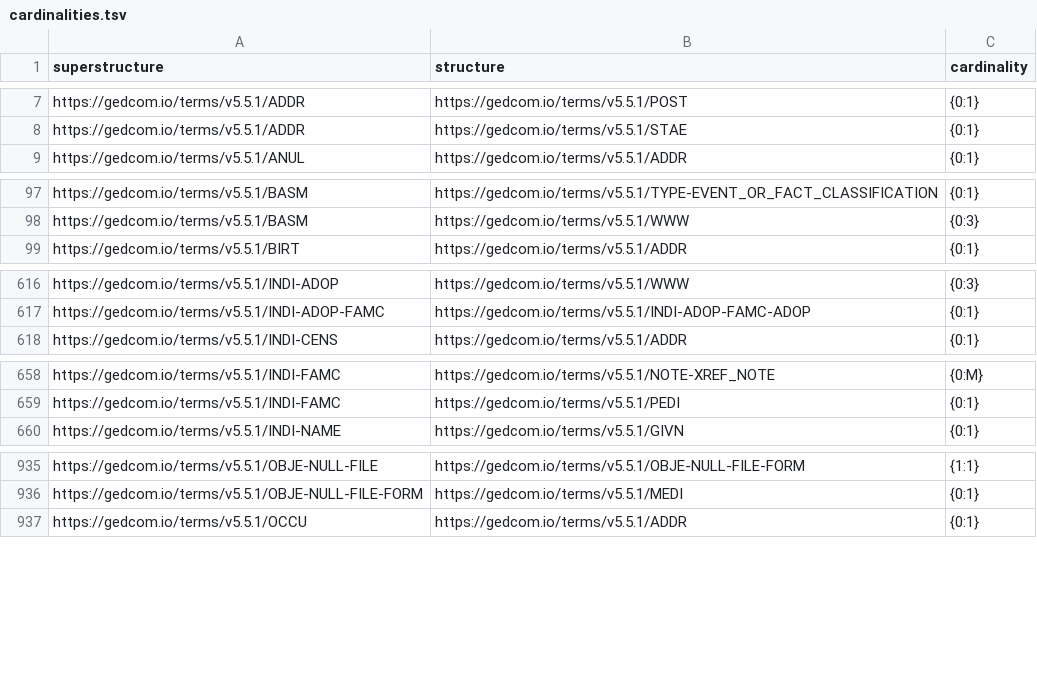
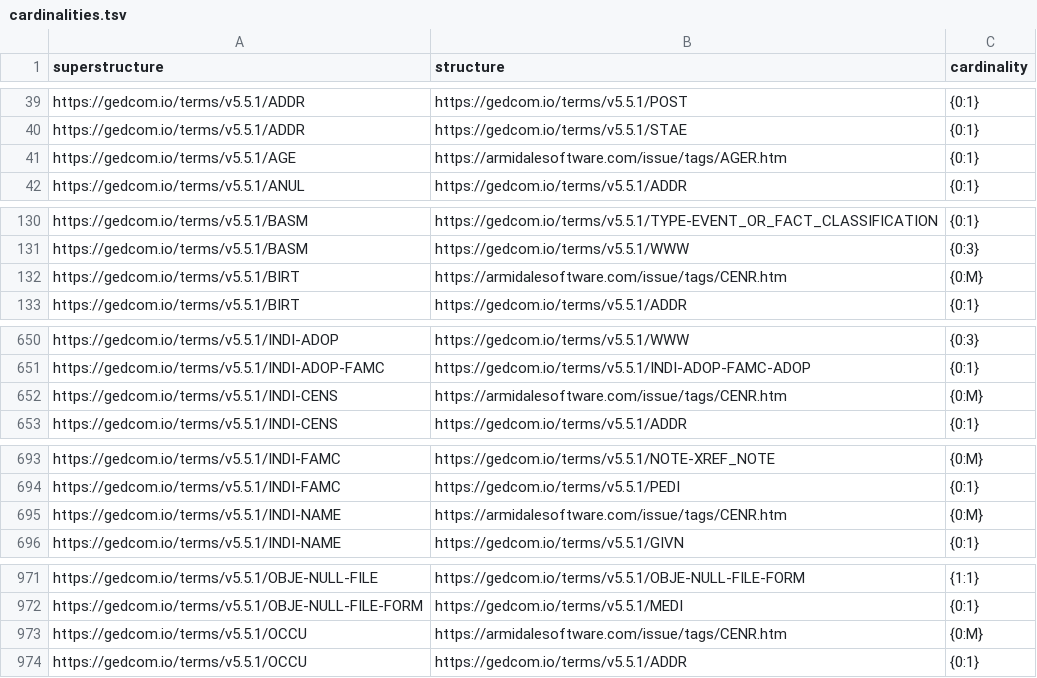
Before and after one commit to FamilySearch/GEDCOM-registries, a TSV file: generated_files/cardinalities.tsv, drawn as a sheet; only a part is shown, gaps mark what is left out; the diff covers the shown part only.

```diff
--- a/generated_files/cardinalities.tsv
+++ b/generated_files/cardinalities.tsv
@@ -8,2 +40,3 @@ https://gedcom.io/terms/v5.5.1/ADDR	https://gedcom.io/terms/v5.5.1/POST	{0:1}
 https://gedcom.io/terms/v5.5.1/ADDR	https://gedcom.io/terms/v5.5.1/STAE	{0:1}
+https://gedcom.io/terms/v5.5.1/AGE	https://armidalesoftware.com/issue/tags/AGER.htm	{0:1}
 https://gedcom.io/terms/v5.5.1/ANUL	https://gedcom.io/terms/v5.5.1/ADDR	{0:1}
@@ -98,2 +131,3 @@ https://gedcom.io/terms/v5.5.1/BASM	https://gedcom.io/terms/v5.5.1/TYPE-EVENT_OR
 https://gedcom.io/terms/v5.5.1/BASM	https://gedcom.io/terms/v5.5.1/WWW	{0:3}
+https://gedcom.io/terms/v5.5.1/BIRT	https://armidalesoftware.com/issue/tags/CENR.htm	{0:M}
 https://gedcom.io/terms/v5.5.1/BIRT	https://gedcom.io/terms/v5.5.1/ADDR	{0:1}
@@ -617,2 +651,3 @@ https://gedcom.io/terms/v5.5.1/INDI-ADOP	https://gedcom.io/terms/v5.5.1/WWW	{0:3
 https://gedcom.io/terms/v5.5.1/INDI-ADOP-FAMC	https://gedcom.io/terms/v5.5.1/INDI-ADOP-FAMC-ADOP	{0:1}
+https://gedcom.io/terms/v5.5.1/INDI-CENS	https://armidalesoftware.com/issue/tags/CENR.htm	{0:M}
 https://gedcom.io/terms/v5.5.1/INDI-CENS	https://gedcom.io/terms/v5.5.1/ADDR	{0:1}
@@ -659,2 +694,3 @@ https://gedcom.io/terms/v5.5.1/INDI-FAMC	https://gedcom.io/terms/v5.5.1/NOTE-XRE
 https://gedcom.io/terms/v5.5.1/INDI-FAMC	https://gedcom.io/terms/v5.5.1/PEDI	{0:1}
+https://gedcom.io/terms/v5.5.1/INDI-NAME	https://armidalesoftware.com/issue/tags/CENR.htm	{0:M}
 https://gedcom.io/terms/v5.5.1/INDI-NAME	https://gedcom.io/terms/v5.5.1/GIVN	{0:1}
@@ -936,2 +972,3 @@ https://gedcom.io/terms/v5.5.1/OBJE-NULL-FILE	https://gedcom.io/terms/v5.5.1/OBJ
 https://gedcom.io/terms/v5.5.1/OBJE-NULL-FILE-FORM	https://gedcom.io/terms/v5.5.1/MEDI	{0:1}
+https://gedcom.io/terms/v5.5.1/OCCU	https://armidalesoftware.com/issue/tags/CENR.htm	{0:M}
 https://gedcom.io/terms/v5.5.1/OCCU	https://gedcom.io/terms/v5.5.1/ADDR	{0:1}
```
Also changed, not shown: 32 added rows elsewhere in this file, generated_files/payloads.tsv, generated_files/registry_path.tsv, 3 other files.
